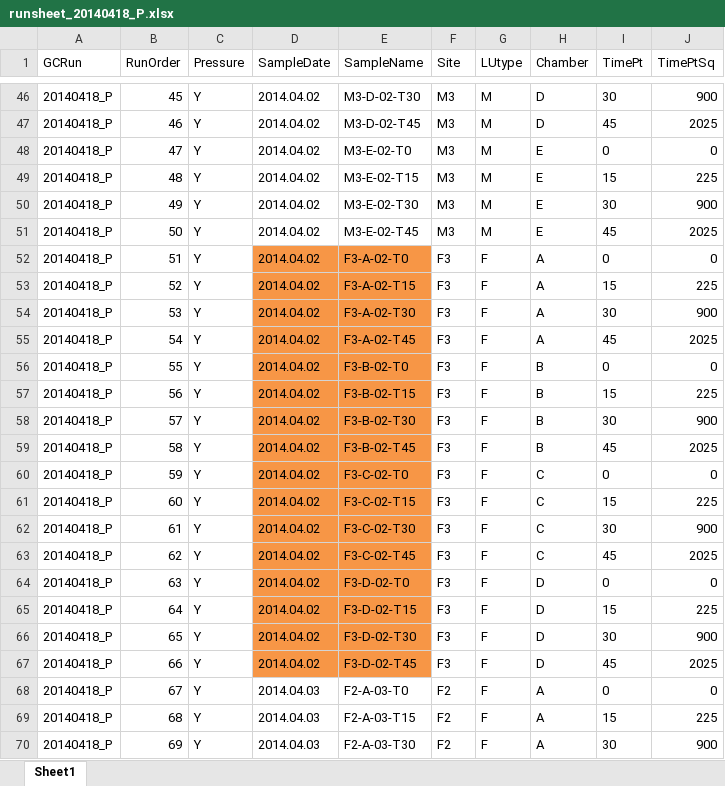
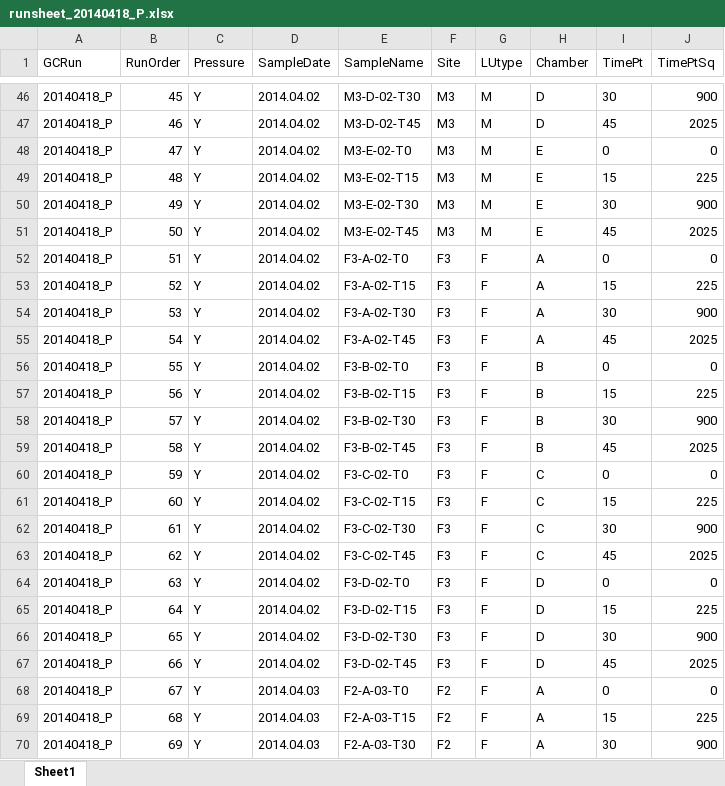
Before and after one commit to coconn/cso011code_TanguroN2OLosses, an Excel workbook: GC-Data-Raw-R/GC-Data-standardizedfilenames/runsheets-standardizedfilenames/runsheet_20140418_P.xlsx, sheet Sheet1, drawn as a sheet; only a part is shown, gaps mark what is left out; values as stored, in another font and other column widths than the file's, no borders; the diff names each change by its address in the sheet, - before the commit and + after, or states it on an @@ line.

```diff
--- a/GC-Data-Raw-R/GC-Data-standardizedfilenames/runsheets-standardizedfilenames/runsheet_20140418_P.xlsx (sheet Sheet1)
+++ b/GC-Data-Raw-R/GC-Data-standardizedfilenames/runsheets-standardizedfilenames/runsheet_20140418_P.xlsx (sheet Sheet1)
-D52:E67 fill: #F79646
+D52:E67 fill: none
```
Also changed, not shown: GC-Data-Raw-R/GC-Data-standardizedfilenames/runsheets-standardizedfilenames/runsheet_20131105_BB.xlsx, GC-Data-Raw-R/GC-Data-standardizedfilenames/runsheets-standardizedfilenames/runsheet_20140605_Trav.xlsx, 12 other files.
